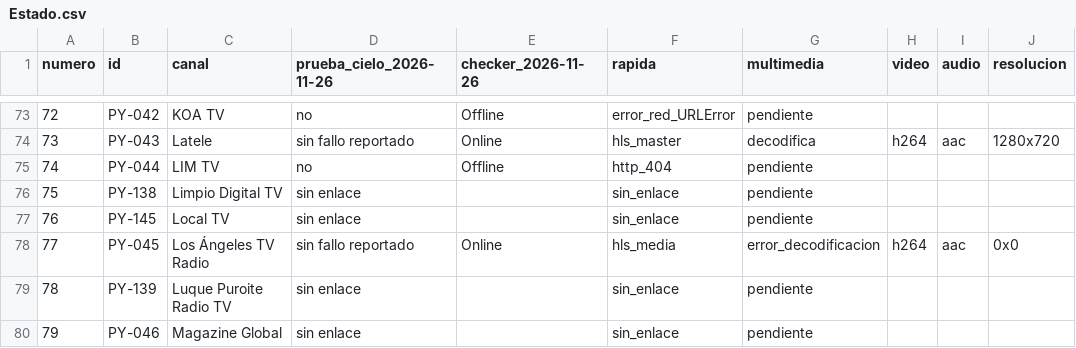
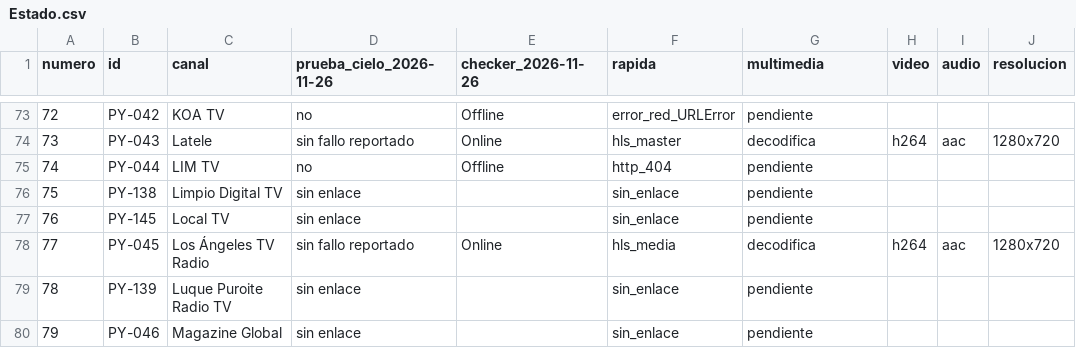
Before and after one commit to arevalosfermin560-pixel/Mi-IPTV, a CSV file: Estado.csv, drawn as a sheet; only a part is shown, gaps mark what is left out.

```diff
--- a/Estado.csv
+++ b/Estado.csv
@@ -77,3 +77,3 @@
 76,PY-145,Local TV,sin enlace,,sin_enlace,pendiente,,,
-77,PY-045,Los Ángeles TV Radio,sin fallo reportado,Online,hls_media,error_decodificacion,h264,aac,0x0
+77,PY-045,Los Ángeles TV Radio,sin fallo reportado,Online,hls_media,decodifica,h264,aac,1280x720
 78,PY-139,Luque Puroite Radio TV,sin enlace,,sin_enlace,pendiente,,,
```
Also changed, not shown: Historial.csv, 1 other file.
